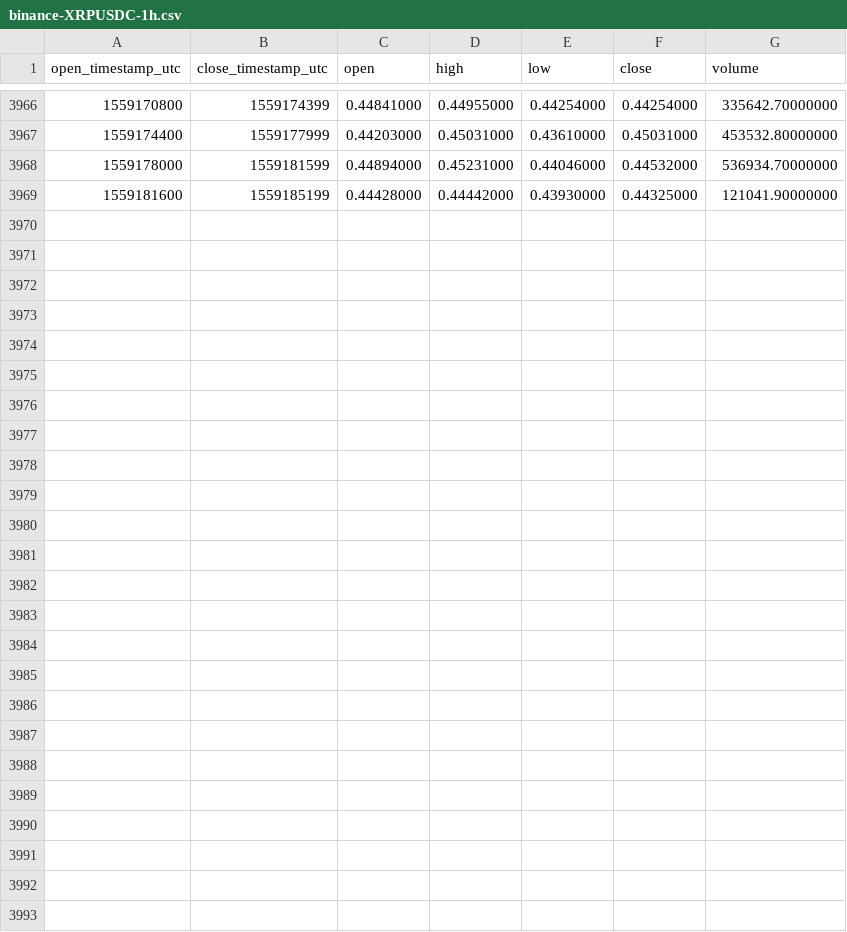
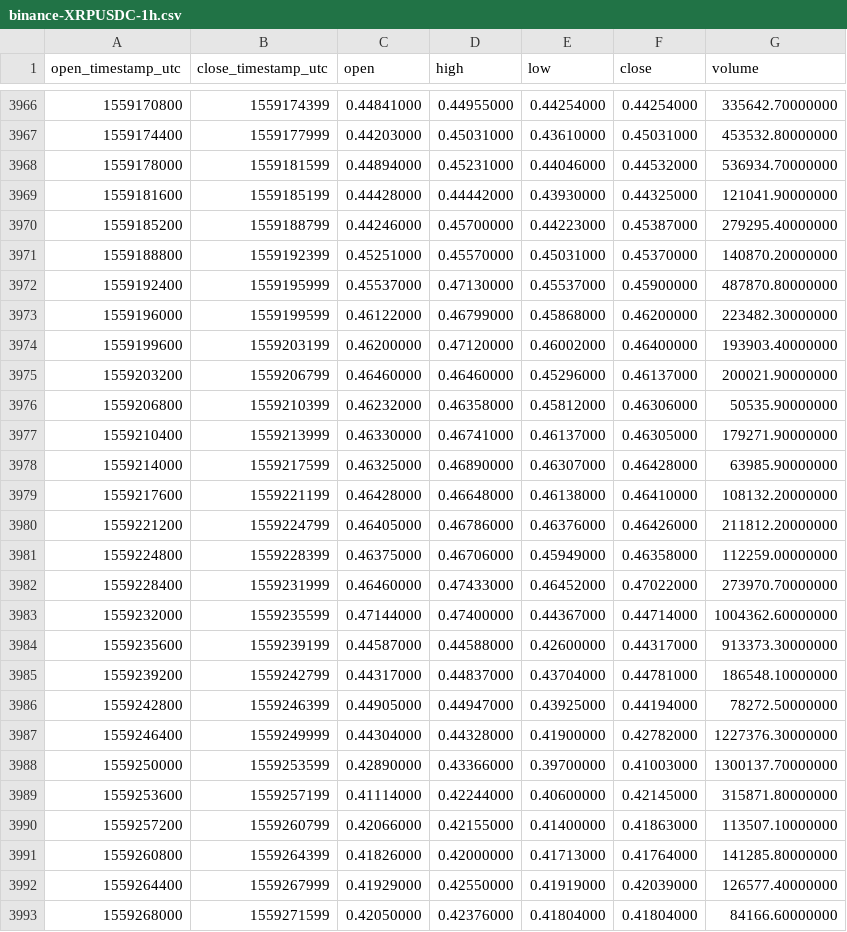
Before and after one commit to cryptobigbro/binance-XRPUSDC, a CSV file: binance-XRPUSDC-1h.csv, drawn as a sheet; only a part is shown, gaps mark what is left out; the diff names each change by its address in the sheet, - before the commit and + after, or states it on an @@ line.

Commit message:
Update OHLCV data.

```diff
--- a/binance-XRPUSDC-1h.csv
+++ b/binance-XRPUSDC-1h.csv
+row 3970: 1559185200 | 1559188799 | 0.44246000 | 0.45700000 | 0.44223000 | 0.45387000 | 279295.40000000
+row 3971: 1559188800 | 1559192399 | 0.45251000 | 0.45570000 | 0.45031000 | 0.45370000 | 140870.20000000
+row 3972: 1559192400 | 1559195999 | 0.45537000 | 0.47130000 | 0.45537000 | 0.45900000 | 487870.80000000
+row 3973: 1559196000 | 1559199599 | 0.46122000 | 0.46799000 | 0.45868000 | 0.46200000 | 223482.30000000
+row 3974: 1559199600 | 1559203199 | 0.46200000 | 0.47120000 | 0.46002000 | 0.46400000 | 193903.40000000
+row 3975: 1559203200 | 1559206799 | 0.46460000 | 0.46460000 | 0.45296000 | 0.46137000 | 200021.90000000
+row 3976: 1559206800 | 1559210399 | 0.46232000 | 0.46358000 | 0.45812000 | 0.46306000 | 50535.90000000
+row 3977: 1559210400 | 1559213999 | 0.46330000 | 0.46741000 | 0.46137000 | 0.46305000 | 179271.90000000
+row 3978: 1559214000 | 1559217599 | 0.46325000 | 0.46890000 | 0.46307000 | 0.46428000 | 63985.90000000
+row 3979: 1559217600 | 1559221199 | 0.46428000 | 0.46648000 | 0.46138000 | 0.46410000 | 108132.20000000
+row 3980: 1559221200 | 1559224799 | 0.46405000 | 0.46786000 | 0.46376000 | 0.46426000 | 211812.20000000
+row 3981: 1559224800 | 1559228399 | 0.46375000 | 0.46706000 | 0.45949000 | 0.46358000 | 112259.00000000
+row 3982: 1559228400 | 1559231999 | 0.46460000 | 0.47433000 | 0.46452000 | 0.47022000 | 273970.70000000
+row 3983: 1559232000 | 1559235599 | 0.47144000 | 0.47400000 | 0.44367000 | 0.44714000 | 1004362.60000000
+row 3984: 1559235600 | 1559239199 | 0.44587000 | 0.44588000 | 0.42600000 | 0.44317000 | 913373.30000000
+row 3985: 1559239200 | 1559242799 | 0.44317000 | 0.44837000 | 0.43704000 | 0.44781000 | 186548.10000000
+row 3986: 1559242800 | 1559246399 | 0.44905000 | 0.44947000 | 0.43925000 | 0.44194000 | 78272.50000000
+row 3987: 1559246400 | 1559249999 | 0.44304000 | 0.44328000 | 0.41900000 | 0.42782000 | 1227376.30000000
+row 3988: 1559250000 | 1559253599 | 0.42890000 | 0.43366000 | 0.39700000 | 0.41003000 | 1300137.70000000
+row 3989: 1559253600 | 1559257199 | 0.41114000 | 0.42244000 | 0.40600000 | 0.42145000 | 315871.80000000
+row 3990: 1559257200 | 1559260799 | 0.42066000 | 0.42155000 | 0.41400000 | 0.41863000 | 113507.10000000
+row 3991: 1559260800 | 1559264399 | 0.41826000 | 0.42000000 | 0.41713000 | 0.41764000 | 141285.80000000
+row 3992: 1559264400 | 1559267999 | 0.41929000 | 0.42550000 | 0.41919000 | 0.42039000 | 126577.40000000
+row 3993: 1559268000 | 1559271599 | 0.42050000 | 0.42376000 | 0.41804000 | 0.41804000 | 84166.60000000
```
Also changed, not shown: binance-XRPUSDC-1d.csv.
